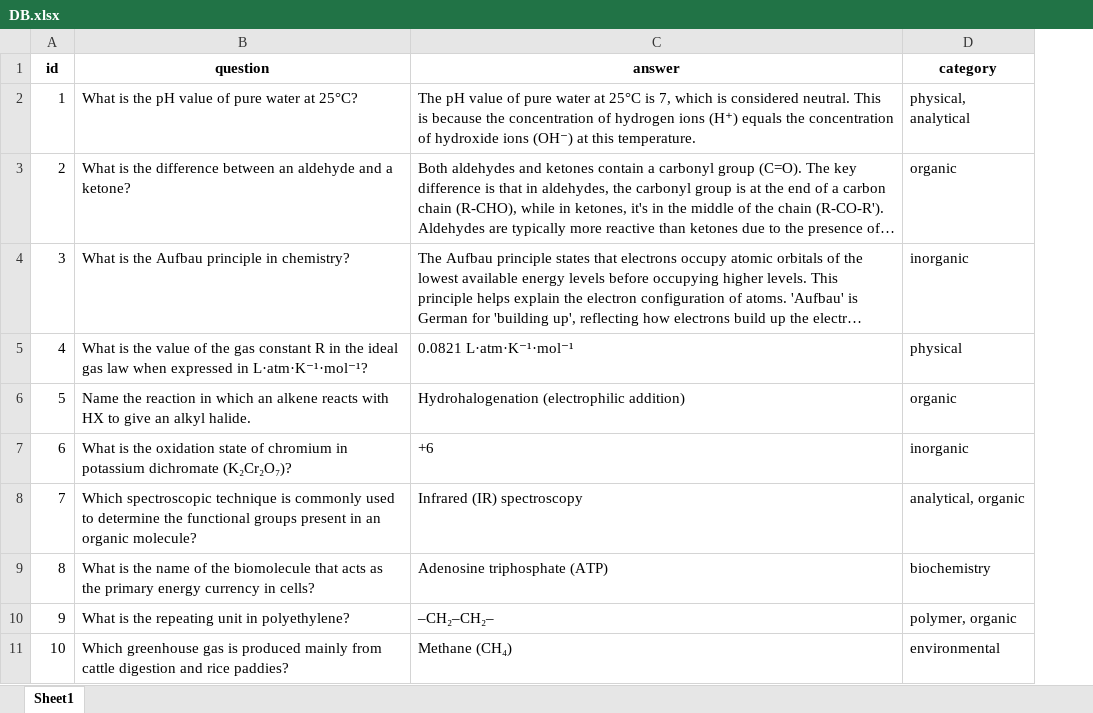
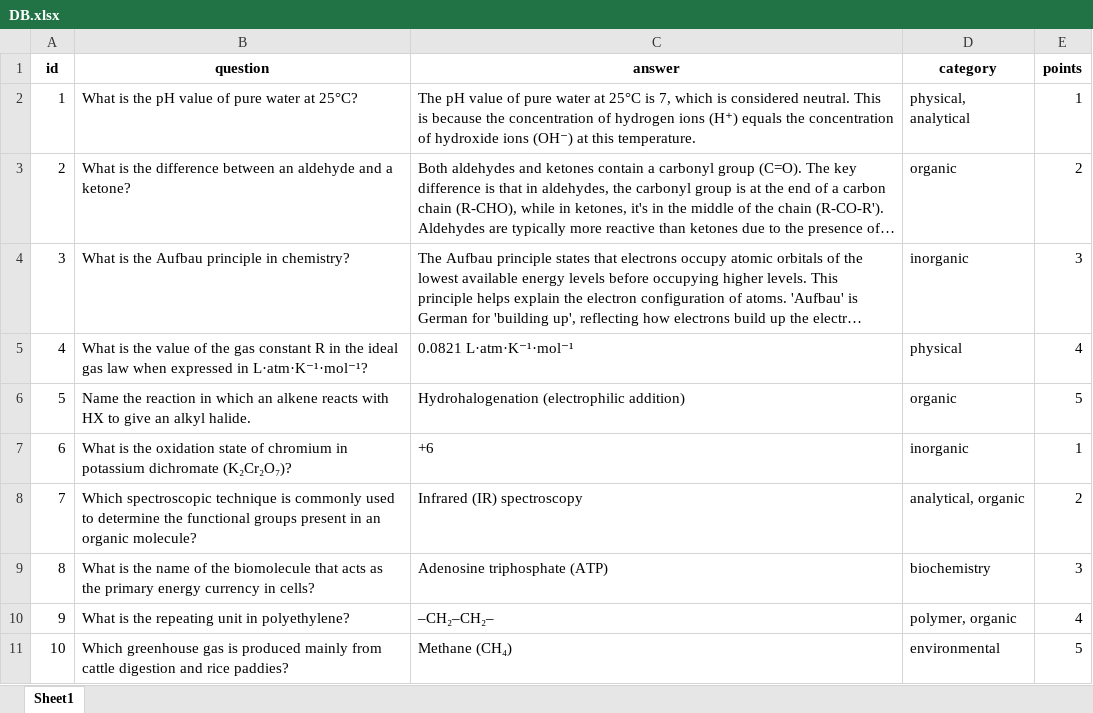
Before and after one commit to Aliskaalisa/ExamWeb, an Excel workbook: DB.xlsx, sheet Sheet1, drawn as a sheet; only a part is shown; long unchanged cells end in …; values as stored, in another font and other column widths than the file's, no borders; the diff names each change by its address in the sheet, - before the commit and + after, or states it on an @@ line.

Commit message:
Add files via upload

```diff
--- a/DB.xlsx (sheet Sheet1)
+++ b/DB.xlsx (sheet Sheet1)
+column E (points), rows 2-11: 1 | 2 | 3 | 4 | 5 | 1 | 2 | 3 | 4 | 5
```
